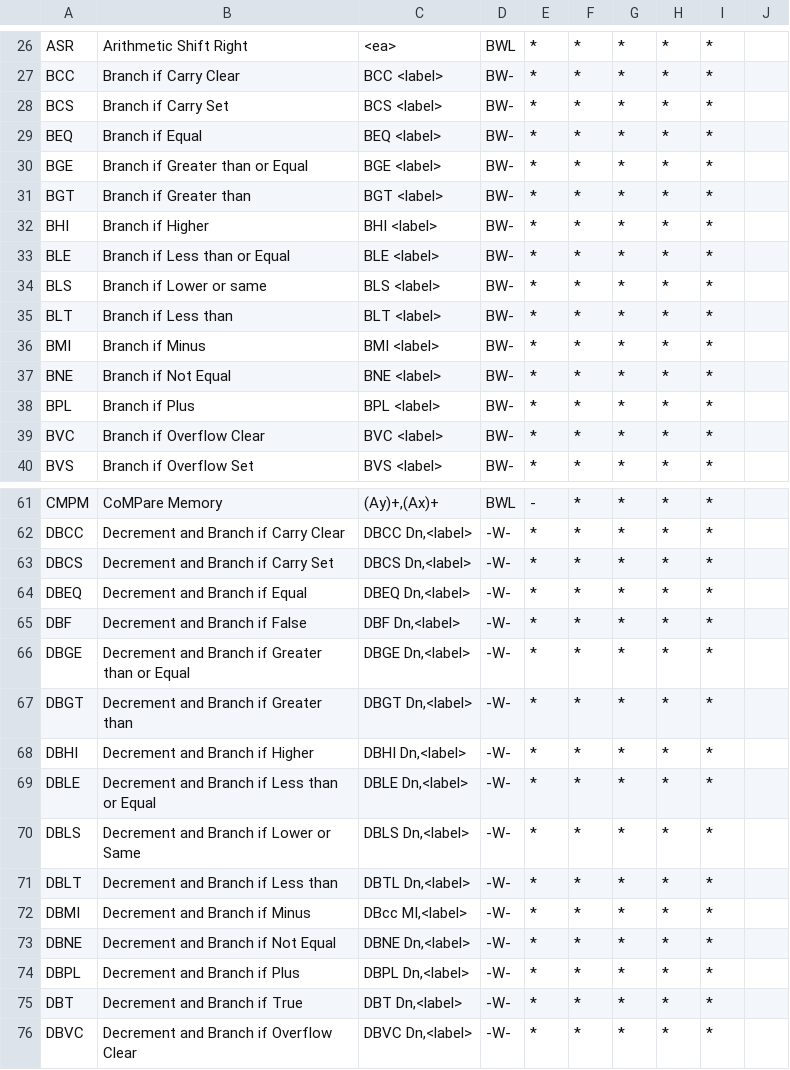
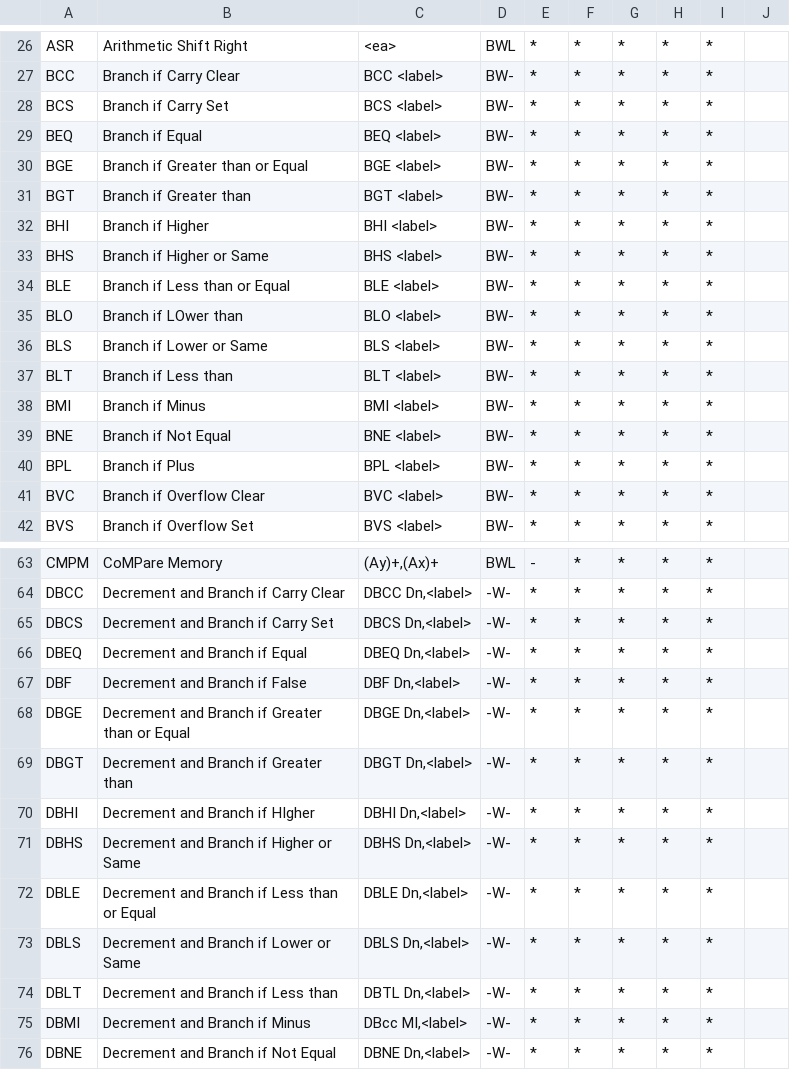
Before and after one commit to prb28/vscode-amiga-assembly, a CSV file: docs/intructionsset.csv, drawn as a sheet; only a part is shown, gaps mark what is left out; the shorter side is filled out with more unchanged rows.

Commit message:
fix(#74): added bhs,blo,dbhs

```diff
--- a/docs/intructionsset.csv
+++ b/docs/intructionsset.csv
@@ -32,4 +32,6 @@ BGT;Branch if Greater than;BGT <label>;BW-;*;*;*;*;*
 BHI;Branch if Higher;BHI <label>;BW-;*;*;*;*;*
+BHS;Branch if Higher or Same;BHS <label>;BW-;*;*;*;*;*
 BLE;Branch if Less than or Equal;BLE <label>;BW-;*;*;*;*;*
-BLS;Branch if Lower or same;BLS <label>;BW-;*;*;*;*;*
+BLO;Branch if LOwer than;BLO <label>;BW-;*;*;*;*;*
+BLS;Branch if Lower or Same;BLS <label>;BW-;*;*;*;*;*
 BLT;Branch if Less than;BLT <label>;BW-;*;*;*;*;*
@@ -67,3 +69,4 @@ DBGE;Decrement and Branch if Greater than or Equal;DBGE Dn,<label>;-W-;*;*;*;*;*
 DBGT;Decrement and Branch if Greater than;DBGT Dn,<label>;-W-;*;*;*;*;*
-DBHI;Decrement and Branch if Higher;DBHI Dn,<label>;-W-;*;*;*;*;*
+DBHI;Decrement and Branch if HIgher;DBHI Dn,<label>;-W-;*;*;*;*;*
+DBHS;Decrement and Branch if Higher or Same;DBHS Dn,<label>;-W-;*;*;*;*;*
 DBLE;Decrement and Branch if Less than or Equal;DBLE Dn,<label>;-W-;*;*;*;*;*
```
